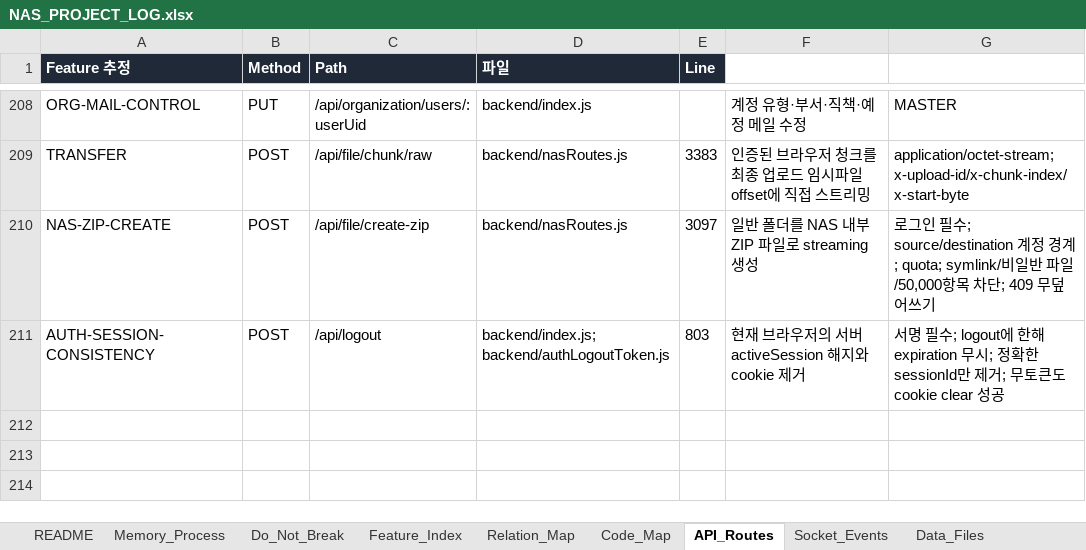
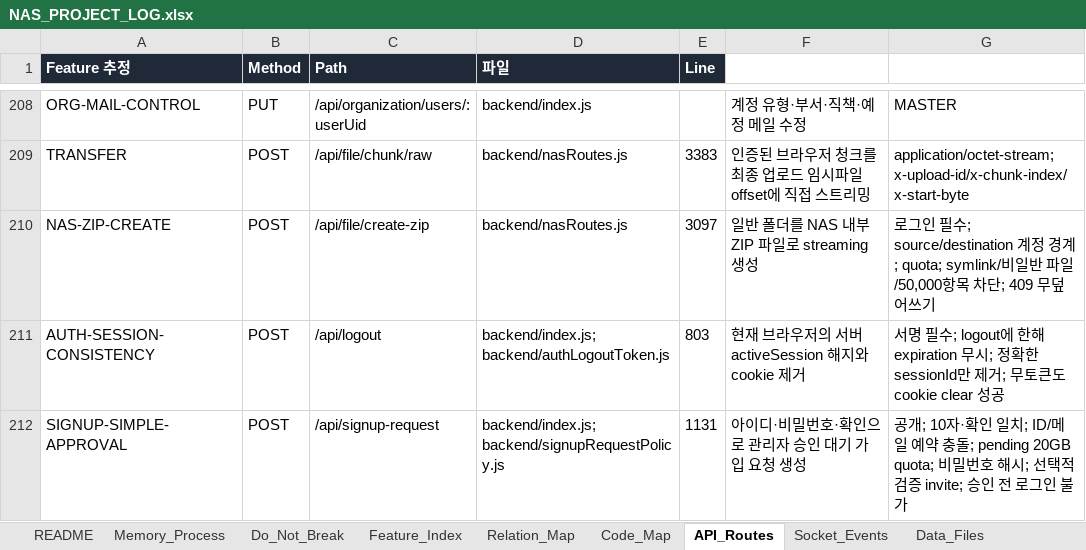
Before and after one commit to CLim020924/NAS_dev, an Excel workbook: docs/NAS_PROJECT_LOG.xlsx, sheet API_Routes, drawn as a sheet; only a part is shown, gaps mark what is left out; values as stored, in another font and other column widths than the file's, no borders; the diff names each change by its address in the sheet, - before the commit and + after, or states it on an @@ line.

Commit message:
docs: record simple admin-approved signup

```diff
--- a/docs/NAS_PROJECT_LOG.xlsx (sheet API_Routes)
+++ b/docs/NAS_PROJECT_LOG.xlsx (sheet API_Routes)
+row 212: SIGNUP-SIMPLE-APPROVAL | POST | /api/signup-request | backend/index.js; backend/signupRequestPolicy.js | 1131 | 아이디·비밀번호·확인으로 관리자 승인 대기 가입 요청 생성 | 공개; 10자·확인 일치; ID/메일 예약 충돌; pending 20GB quota; 비밀번호 해시; 선택적 검증 invite; 승인 전 로그인 불가
```
Also changed, not shown: sheet Code_Map, sheet Patch_Log, sheet Generated_Check, sheet Feature_Index, sheet Relation_Map, sheet Do_Not_Break, 1 more sheet, 1 other file.
